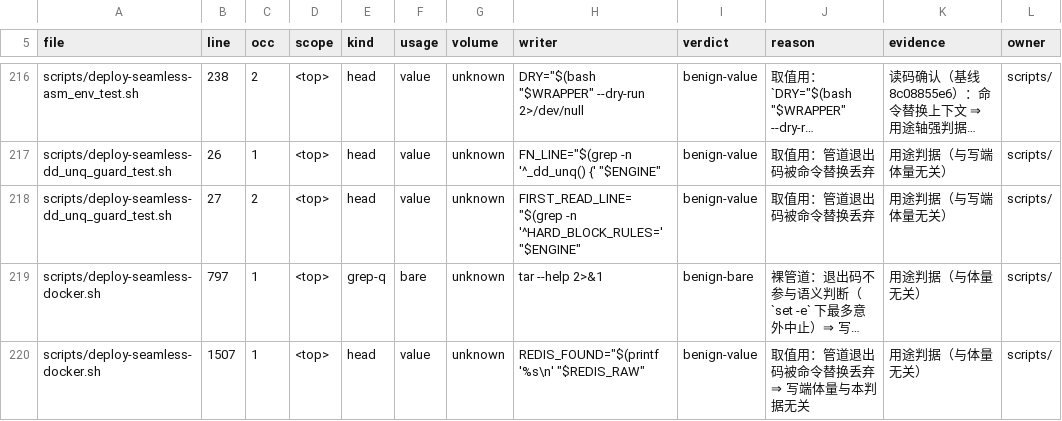
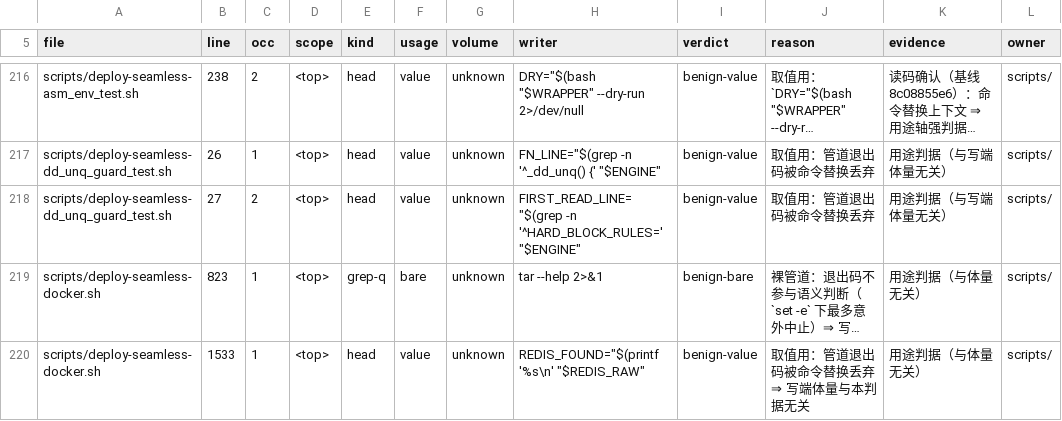
Before and after one commit to halfking/ai-native-gateway-core, a TSV file: scripts/ursmcheck/pipefail_race_ledger.tsv, drawn as a sheet; only a part is shown, gaps mark what is left out; long unchanged cells end in …; the diff covers the shown part only; the diff names each change by its address in the sheet, - before the commit and + after, or states it on an @@ line.

```diff
--- a/scripts/ursmcheck/pipefail_race_ledger.tsv
+++ b/scripts/ursmcheck/pipefail_race_ledger.tsv
-B219 (line): 797
+B219 (line): 823
-B220 (line): 1507
+B220 (line): 1533
```
Also changed, not shown: 2 added rows and 2 edited cells elsewhere in this file, docs/audit/evidence/2026-10-21-pipefail-scope-drop-candidates.tsv.
